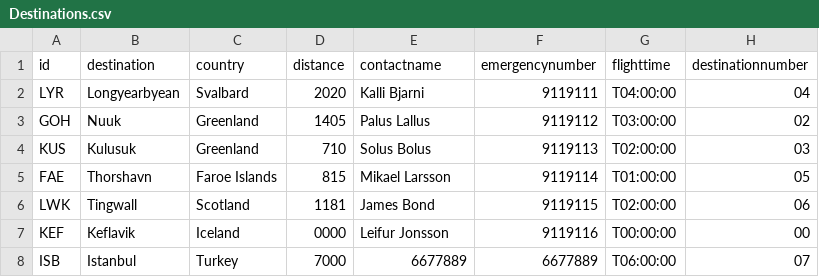
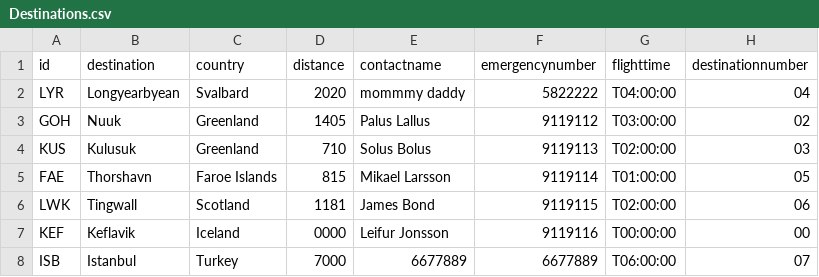
Before and after one commit to dagurbenjamin/3vikna, a CSV file: data_files/Destinations.csv, drawn as a sheet.

Commit message:
Update desti

```diff
--- a/data_files/Destinations.csv
+++ b/data_files/Destinations.csv
@@ -1,3 +1,3 @@
 id,destination,country,distance,contactname,emergencynumber,flighttime,destinationnumber
-LYR,Longyearbyean,Svalbard,2020,Kalli Bjarni,9119111,T04:00:00,04
+LYR,Longyearbyean,Svalbard,2020,mommmy daddy,5822222,T04:00:00,04
 GOH,Nuuk,Greenland,1405,Palus Lallus,9119112,T03:00:00,02
```
Also changed, not shown: 1 other file.
